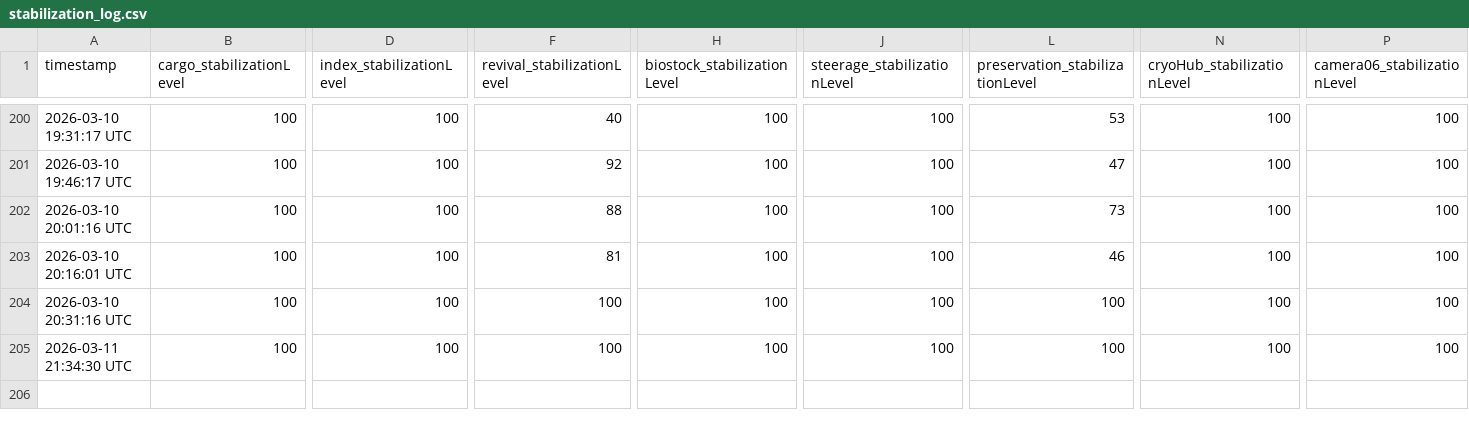
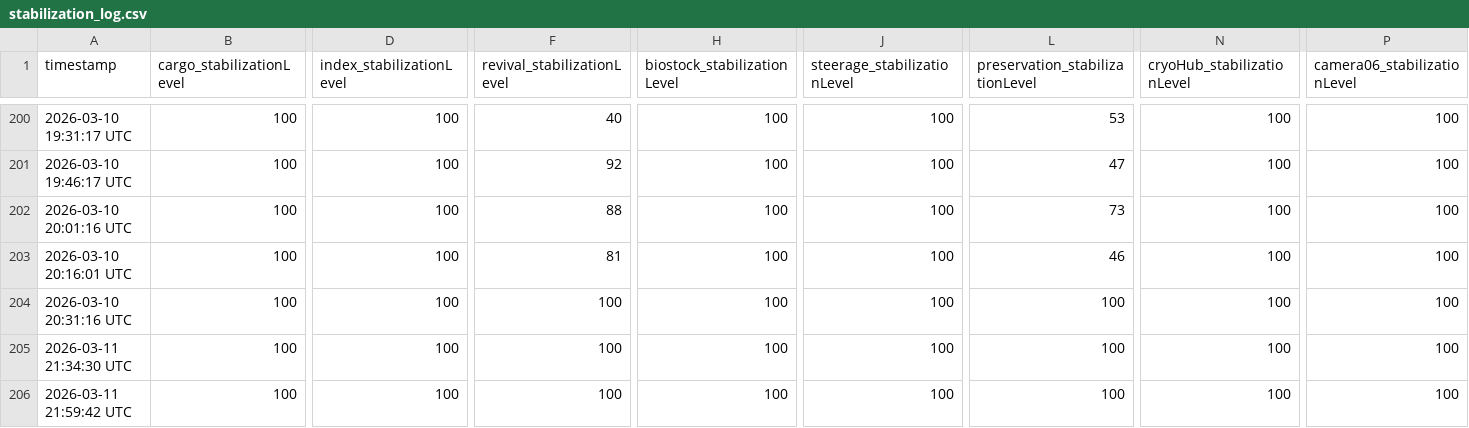
Before and after one commit to breachers-of-tomorrow/breacher-net, a CSV file: stabilization_log.csv, drawn as a sheet; only a part is shown, gaps mark what is left out; rows hold the shown columns only; the diff names each change by its address in the sheet, - before the commit and + after, or states it on an @@ line.

```diff
--- a/stabilization_log.csv
+++ b/stabilization_log.csv
+row 206: 2026-03-11 21:59:42 UTC | 100 | 100 | 100 | 100 | 100 | 100 | 100 | 100
```
Also changed, not shown: state_log.csv, 1 other file.
